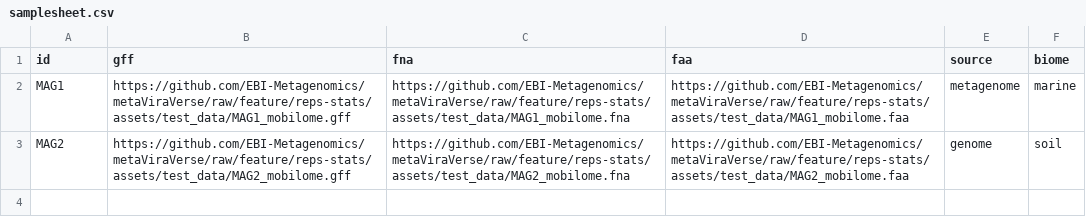
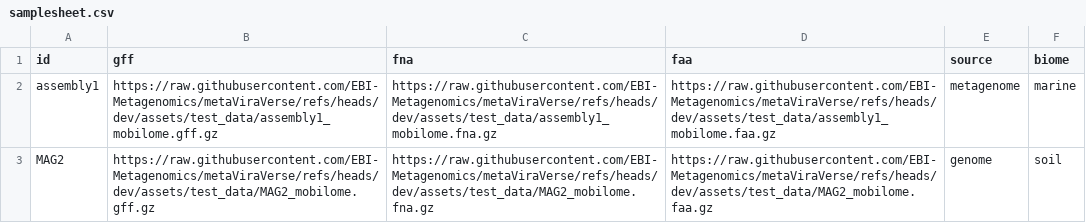
Before and after one commit to EBI-Metagenomics/metaViraVerse, a CSV file: assets/samplesheet.csv, drawn as a sheet.

Commit message:
add test third-party and fix version in seqkit

```diff
--- a/assets/samplesheet.csv
+++ b/assets/samplesheet.csv
@@ -1,3 +1,3 @@
 id,gff,fna,faa,source,biome
-MAG1,https://github.com/EBI-Metagenomics/metaViraVerse/raw/feature/reps-stats/assets/test_data/MAG1_mobilome.gff,https://github.com/EBI-Metagenomics/metaViraVerse/raw/feature/reps-stats/assets/test_data/MAG1_mobilome.fna,https://github.com/EBI-Metagenomics/metaViraVerse/raw/feature/reps-stats/assets/test_data/MAG1_mobilome.faa,metagenome,marine
-MAG2,https://github.com/EBI-Metagenomics/metaViraVerse/raw/feature/reps-stats/assets/test_data/MAG2_mobilome.gff,https://github.com/EBI-Metagenomics/metaViraVerse/raw/feature/reps-stats/assets/test_data/MAG2_mobilome.fna,https://github.com/EBI-Metagenomics/metaViraVerse/raw/feature/reps-stats/assets/test_data/MAG2_mobilome.faa,genome,soil
+assembly1,https://raw.githubusercontent.com/EBI-Metagenomics/metaViraVerse/refs/heads/dev/assets/test_data/assembly1_mobilome.gff.gz,https://raw.githubusercontent.com/EBI-Metagenomics/metaViraVerse/refs/heads/dev/assets/test_data/assembly1_mobilome.fna.gz,https://raw.githubusercontent.com/EBI-Metagenomics/metaViraVerse/refs/heads/dev/assets/test_data/assembly1_mobilome.faa.gz,metagenome,marine
+MAG2,https://raw.githubusercontent.com/EBI-Metagenomics/metaViraVerse/refs/heads/dev/assets/test_data/MAG2_mobilome.gff.gz,https://raw.githubusercontent.com/EBI-Metagenomics/metaViraVerse/refs/heads/dev/assets/test_data/MAG2_mobilome.fna.gz,https://raw.githubusercontent.com/EBI-Metagenomics/metaViraVerse/refs/heads/dev/assets/test_data/MAG2_mobilome.faa.gz,genome,soil
```
Also changed, not shown: 19 other files.
